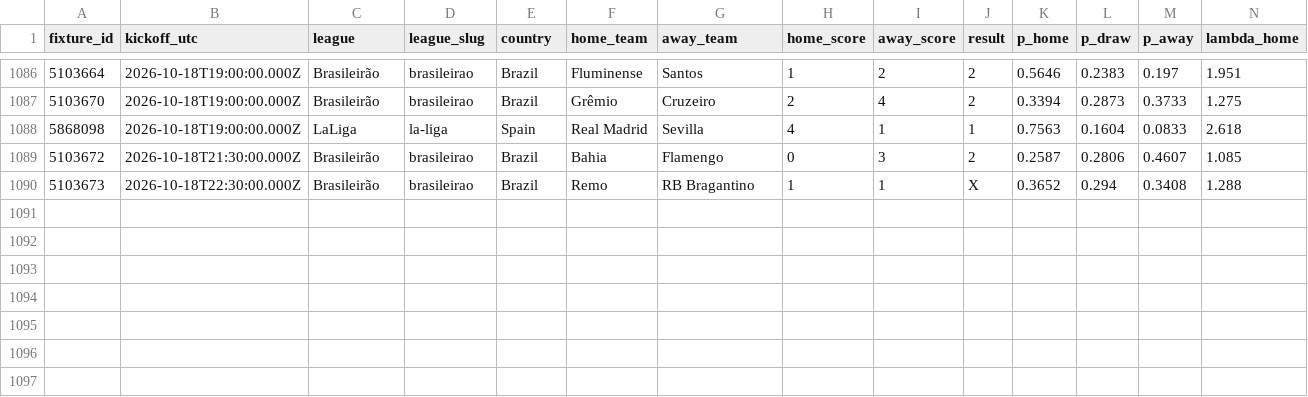
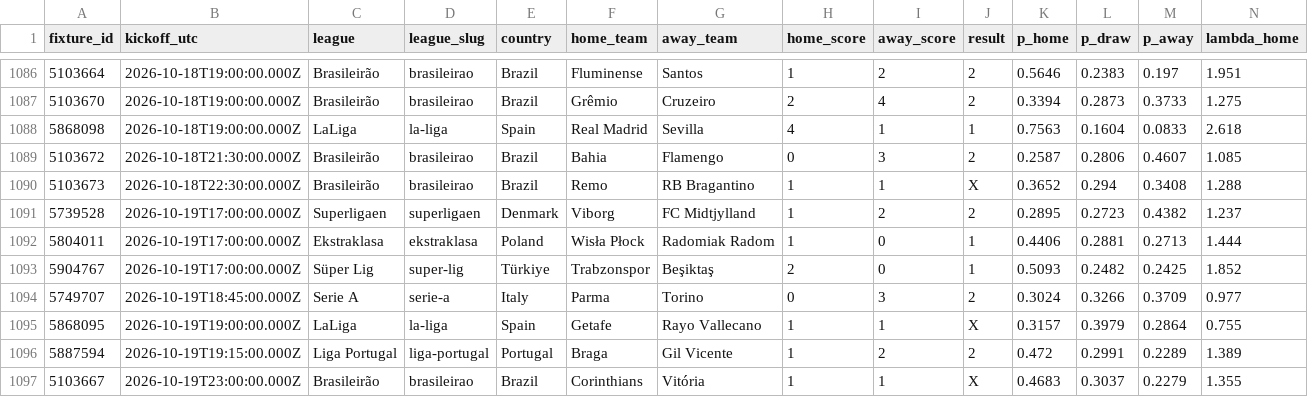
Before and after one commit to serayd61/footballanalytics-open-data, a CSV file: data/all.csv, drawn as a sheet; only a part is shown, gaps mark what is left out; rows hold the shown columns only; the diff names each change by its address in the sheet, - before the commit and + after, or states it on an @@ line.

Commit message:
data: sync 2026-10-20

```diff
--- a/data/all.csv
+++ b/data/all.csv
+row 1091: 5739528 | 2026-10-19T17:00:00.000Z | Superligaen | superligaen | Denmark | Viborg | FC Midtjylland | 1 | 2 | 2 | 0.2895 | 0.2723 | 0.4382 | 1.237
+row 1092: 5804011 | 2026-10-19T17:00:00.000Z | Ekstraklasa | ekstraklasa | Poland | Wisła Płock | Radomiak Radom | 1 | 0 | 1 | 0.4406 | 0.2881 | 0.2713 | 1.444
+row 1093: 5904767 | 2026-10-19T17:00:00.000Z | Süper Lig | super-lig | Türkiye | Trabzonspor | Beşiktaş | 2 | 0 | 1 | 0.5093 | 0.2482 | 0.2425 | 1.852
+row 1094: 5749707 | 2026-10-19T18:45:00.000Z | Serie A | serie-a | Italy | Parma | Torino | 0 | 3 | 2 | 0.3024 | 0.3266 | 0.3709 | 0.977
+row 1095: 5868095 | 2026-10-19T19:00:00.000Z | LaLiga | la-liga | Spain | Getafe | Rayo Vallecano | 1 | 1 | X | 0.3157 | 0.3979 | 0.2864 | 0.755
+row 1096: 5887594 | 2026-10-19T19:15:00.000Z | Liga Portugal | liga-portugal | Portugal | Braga | Gil Vicente | 1 | 2 | 2 | 0.472 | 0.2991 | 0.2289 | 1.389
+row 1097: 5103667 | 2026-10-19T23:00:00.000Z | Brasileirão | brasileirao | Brazil | Corinthians | Vitória | 1 | 1 | X | 0.4683 | 0.3037 | 0.2279 | 1.355
```
Also changed, not shown: data/brasileirao.csv, data/la-liga.csv, 4 other files.
